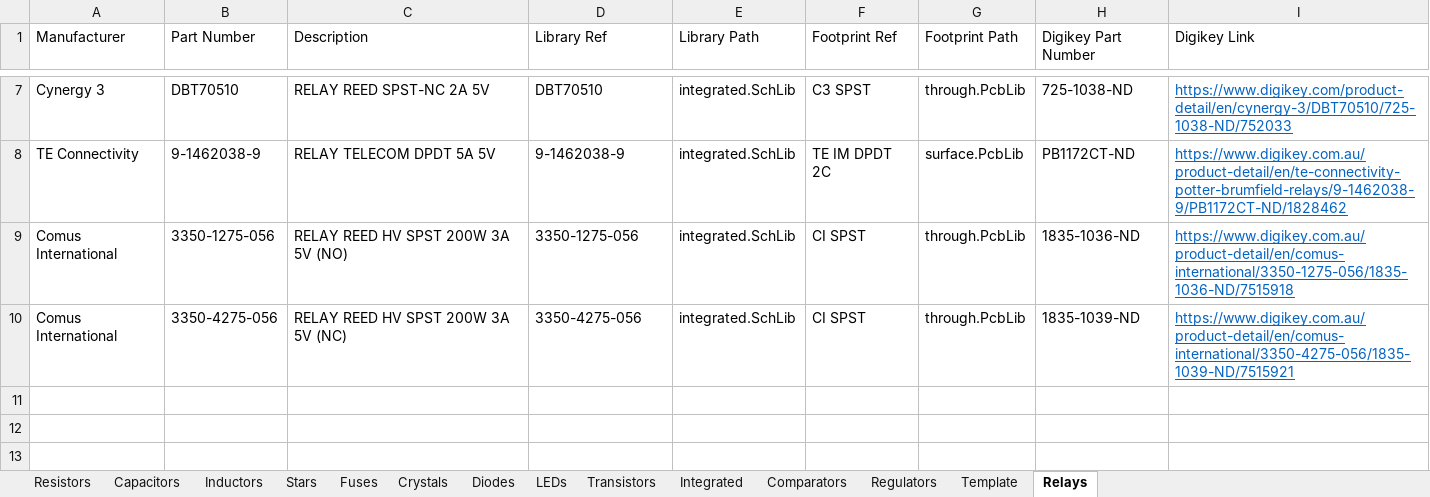
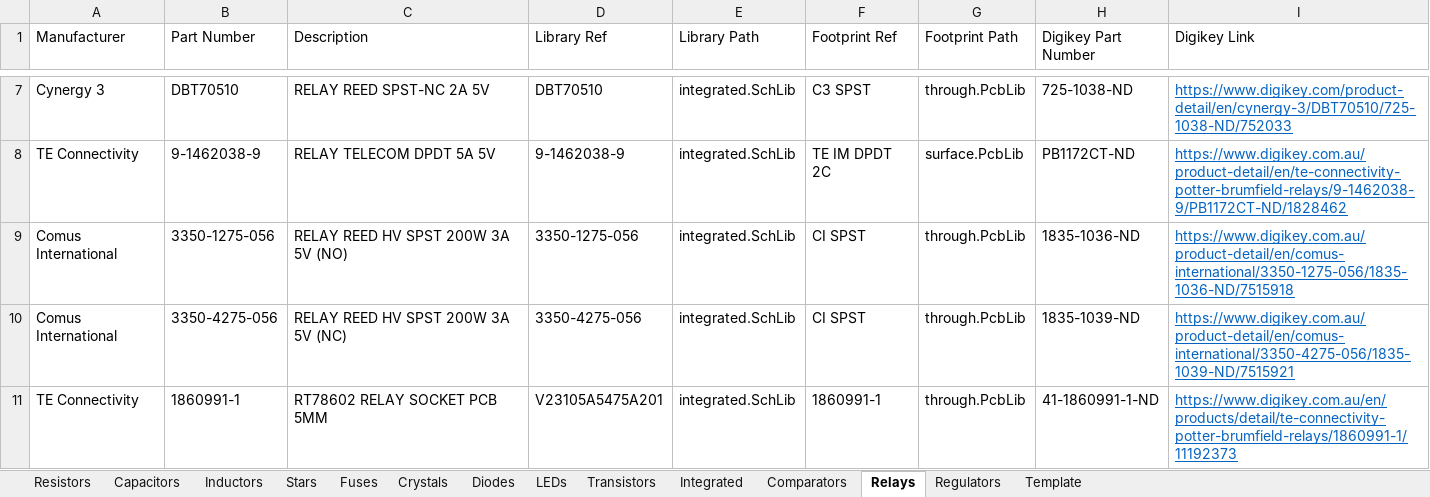
Before and after one commit to Team-Swinburne/TS_24_Components, an Excel workbook: components/ts_standard_library.xlsx, sheet Relays, drawn as a sheet; only a part is shown, gaps mark what is left out; values as stored, in another font and other column widths than the file's, no borders; the diff names each change by its address in the sheet, - before the commit and + after, or states it on an @@ line.

```diff
--- a/components/ts_standard_library.xlsx (sheet Relays)
+++ b/components/ts_standard_library.xlsx (sheet Relays)
@@ sheet tab order changed: Resistors | Capacitors | Inductors | Stars | Fuses | Crystals | Diodes | LEDs | Transistors | Integrated | Comparators | Relays | Regulators | Template @@
+row 11: TE Connectivity | 1860991-1 | RT78602 RELAY SOCKET PCB 5MM | V23105A5475A201 | integrated.SchLib | 1860991-1 | through.PcbLib | 41-1860991-1-ND | https://www.digikey.com.au/en/products/detail/te-connectivity-potter-brumfield-relays/1860991-1/11192373
```
Also changed, not shown: sheet Regulators, sheet Integrated, 3 other files.
